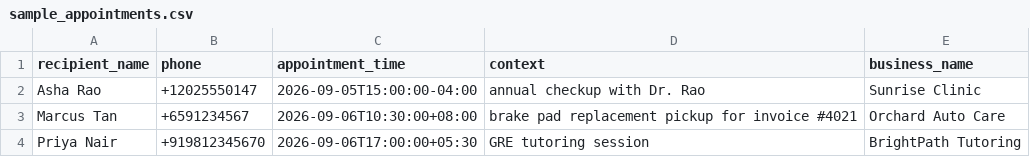
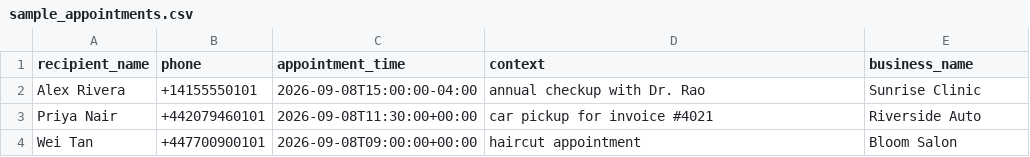
Before and after one commit to CALLE-AI/awesome-phone-call-agents, a CSV file: skills/appointment-call-confirm/assets/sample_appointments.csv, drawn as a sheet.

Commit message:
fix(appointment-call-confirm): enforce allowlist, E.164 validation, per-run confirmation, host pinning, stable idempotency keys, and ambiguous-outcome halt per review

```diff
--- a/skills/appointment-call-confirm/assets/sample_appointments.csv
+++ b/skills/appointment-call-confirm/assets/sample_appointments.csv
@@ -1,4 +1,4 @@
 recipient_name,phone,appointment_time,context,business_name
-Asha Rao,+12025550147,2026-09-05T15:00:00-04:00,annual checkup with Dr. Rao,Sunrise Clinic
-Marcus Tan,+6591234567,2026-09-06T10:30:00+08:00,brake pad replacement pickup for invoice #4021,Orchard Auto Care
-Priya Nair,+919812345670,2026-09-06T17:00:00+05:30,GRE tutoring session,BrightPath Tutoring
+Alex Rivera,+14155550101,2026-09-08T15:00:00-04:00,annual checkup with Dr. Rao,Sunrise Clinic
+Priya Nair,+442079460101,2026-09-08T11:30:00+00:00,car pickup for invoice #4021,Riverside Auto
+Wei Tan,+447700900101,2026-09-08T09:00:00+00:00,haircut appointment,Bloom Salon
```
Also changed, not shown: 6 other files.
